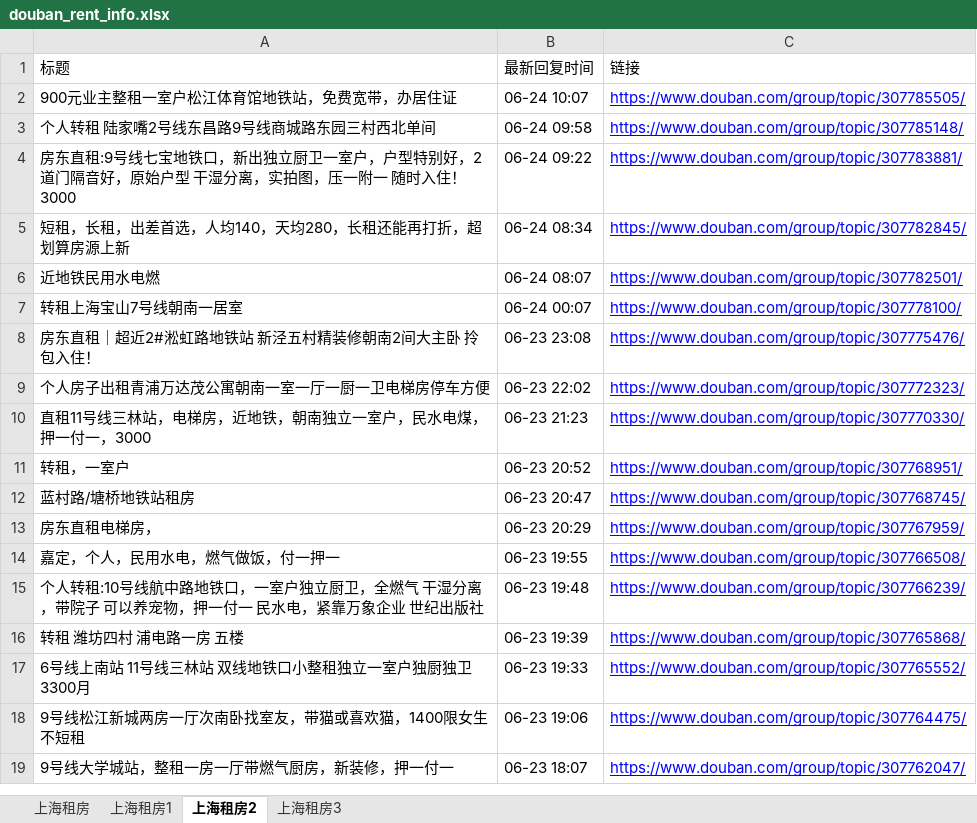
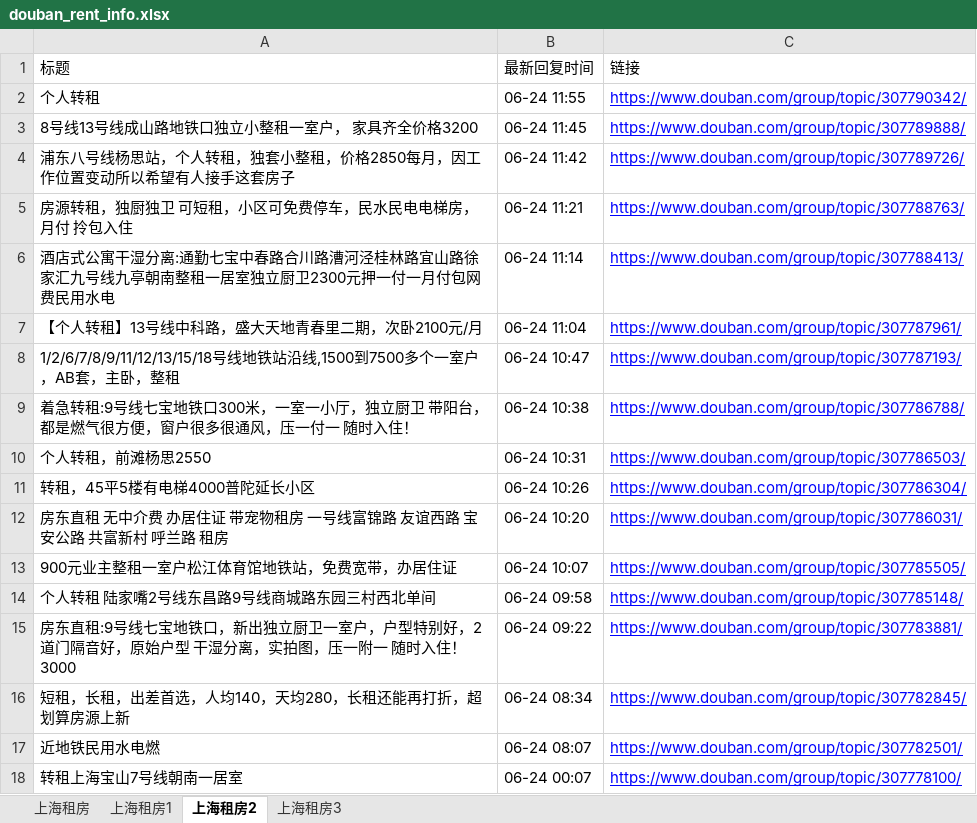
Before and after one commit to RyanShi0118/rent-info-crawler, an Excel workbook: douban_rent_info.xlsx, sheet 上海租房2, drawn as a sheet; only a part is shown; the shorter side is filled out with more unchanged rows; values as stored, in another font and other column widths than the file's, no borders; the diff names each change by its address in the sheet, - before the commit and + after, or states it on an @@ line.

```diff
--- a/douban_rent_info.xlsx (sheet 上海租房2)
+++ b/douban_rent_info.xlsx (sheet 上海租房2)
+row 2: 个人转租 | 06-24 11:55 | https://www.douban.com/group/topic/307790342/
+row 3: 8号线13号线成山路地铁口独立小整租一室户， 家具齐全价格3200 | 06-24 11:45 | https://www.douban.com/group/topic/307789888/
+row 4: 浦东八号线杨思站，个人转租，独套小整租，价格2850每月，因工作位置变动所以希望有人接手这套房子 | 06-24 11:42 | https://www.douban.com/group/topic/307789726/
+row 5: 房源转租，独厨独卫 可短租，小区可免费停车，民水民电电梯房，月付 拎包入住 | 06-24 11:21 | https://www.douban.com/group/topic/307788763/
+row 6: 酒店式公寓干湿分离:通勤七宝中春路合川路漕河泾桂林路宜山路徐家汇九号线九亭朝南整租一居室独立厨卫2300元押一付一月付包网费民用水电 | 06-24 11:14 | https://www.douban.com/group/topic/307788413/
+row 7: 【个人转租】13号线中科路，盛大天地青春里二期，次卧2100元/月 | 06-24 11:04 | https://www.douban.com/group/topic/307787961/
+row 8: 1/2/6/7/8/9/11/12/13/15/18号线地铁站沿线,1500到7500多个一室户，AB套，主卧，整租 | 06-24 10:47 | https://www.douban.com/group/topic/307787193/
+row 9: 着急转租:9号线七宝地铁口300米，一室一小厅，独立厨卫 带阳台，都是燃气很方便，窗户很多很通风，压一付一 随时入住！ | 06-24 10:38 | https://www.douban.com/group/topic/307786788/
+row 10: 个人转租，前滩杨思2550 | 06-24 10:31 | https://www.douban.com/group/topic/307786503/
+row 11: 转租，45平5楼有电梯4000普陀延长小区 | 06-24 10:26 | https://www.douban.com/group/topic/307786304/
+row 12: 房东直租 无中介费 办居住证 带宠物租房 一号线富锦路 友谊西路 宝安公路 共富新村 呼兰路 租房 | 06-24 10:20 | https://www.douban.com/group/topic/307786031/
```
Also changed, not shown: sheet 上海租房, sheet 上海租房1, sheet 上海租房3, filtered_rent_info.xlsx, 1 other file.
